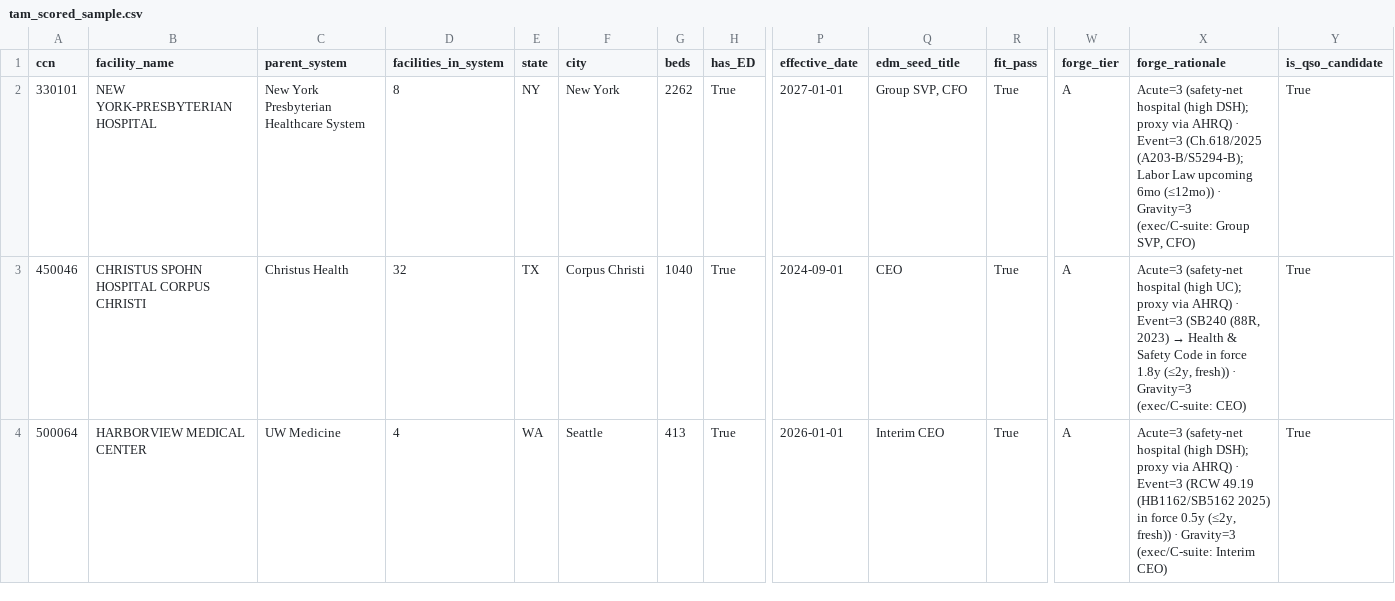
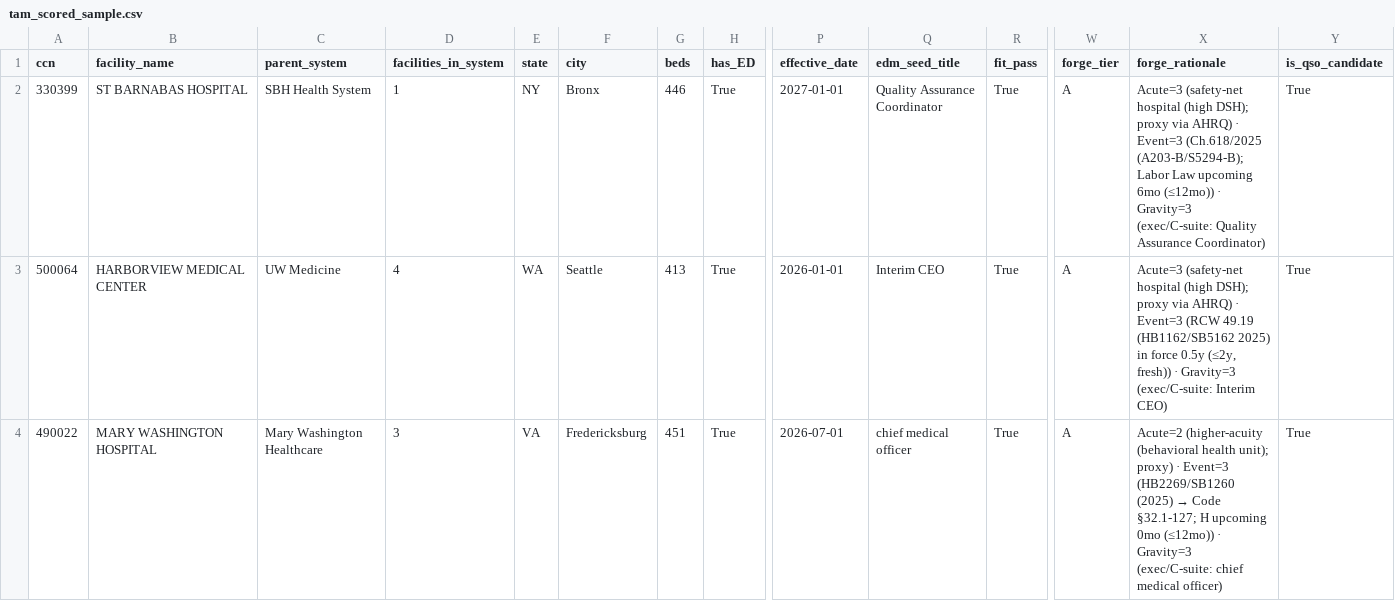
Before and after one commit to ryanmichaels-jpg/firefly-gtm, a CSV file: data/mart/tam_scored_sample.csv, drawn as a sheet; only a part is shown, gaps mark what is left out; removed rows and columns are numbered as before the commit, all else as after; rows hold the shown columns only; the diff covers the shown part only; the diff names each change by its address in the sheet, - before the commit and + after, or states it on an @@ line.

```diff
--- a/data/mart/tam_scored_sample.csv
+++ b/data/mart/tam_scored_sample.csv
-A2 (ccn): 330101
+A2 (ccn): 330399
-B2 (facility_name): NEW YORK-PRESBYTERIAN HOSPITAL
+B2 (facility_name): ST BARNABAS HOSPITAL
-C2 (parent_system): New York Presbyterian Healthcare System
+C2 (parent_system): SBH Health System
-D2 (facilities_in_system): 8
+D2 (facilities_in_system): 1
-F2 (city): New York
+F2 (city): Bronx
-G2 (beds): 2262
+G2 (beds): 446
-Q2 (edm_seed_title): Group SVP, CFO
+Q2 (edm_seed_title): Quality Assurance Coordinator
-X2 (forge_rationale): …Gravity=3 (exec/C-suite: Group SVP, CFO)
+X2 (forge_rationale): …Gravity=3 (exec/C-suite: Quality Assurance Coordinator)
-row 3: 450046 | CHRISTUS SPOHN HOSPITAL CORPUS CHRISTI | Christus Health | 32 | TX | Corpus Christi | 1040 | True | 2024-09-01 | CEO | True | A | Acute=3 (safety-net hospital (high UC); proxy via AHRQ) · Event=3 (SB240 (88R, 2023) → Health & Safety Code in force 1.8y (≤2y, fresh)) · Gravity=3 (exec/C-suite: CEO) | True
+row 4: 490022 | MARY WASHINGTON HOSPITAL | Mary Washington Healthcare | 3 | VA | Fredericksburg | 451 | True | 2026-07-01 | chief medical officer | True | A | Acute=2 (higher-acuity (behavioral health unit); proxy) · Event=3 (HB2269/SB1260 (2025) → Code §32.1-127; H upcoming 0mo (≤12mo)) · Gravity=3 (exec/C-suite: chief medical officer) | True
```
Also changed, not shown: 3 added rows, 1 removed row and 15 edited cells elsewhere in this file, 2 other files.
